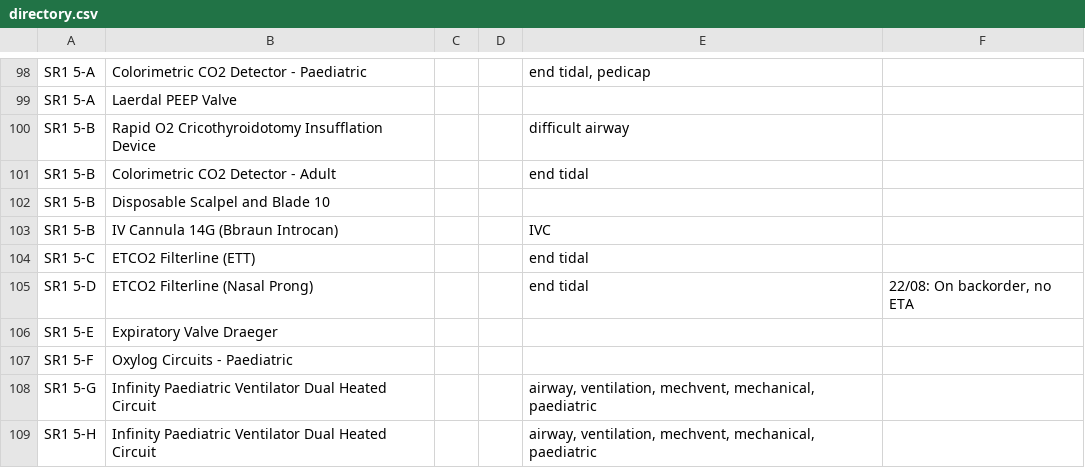
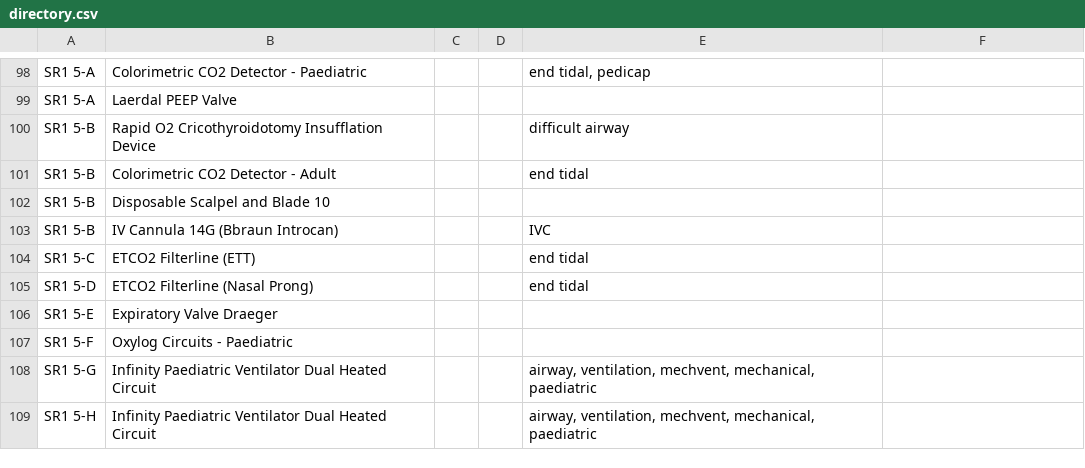
Before and after one commit to stockflow-lab/eddrctory, a CSV file: directory.csv, drawn as a sheet; only a part is shown, gaps mark what is left out.

Commit message:
Update directory.csv

```diff
--- a/directory.csv
+++ b/directory.csv
@@ -104,3 +104,3 @@ SR1 5-B,IV Cannula 14G (Bbraun Introcan),,,IVC,
 SR1 5-C,ETCO2 Filterline (ETT),,,end tidal,
-SR1 5-D,ETCO2 Filterline (Nasal Prong),,,end tidal,"22/08: On backorder, no ETA"
+SR1 5-D,ETCO2 Filterline (Nasal Prong),,,end tidal,
 SR1 5-E,Expiratory Valve Draeger,,,,
```
